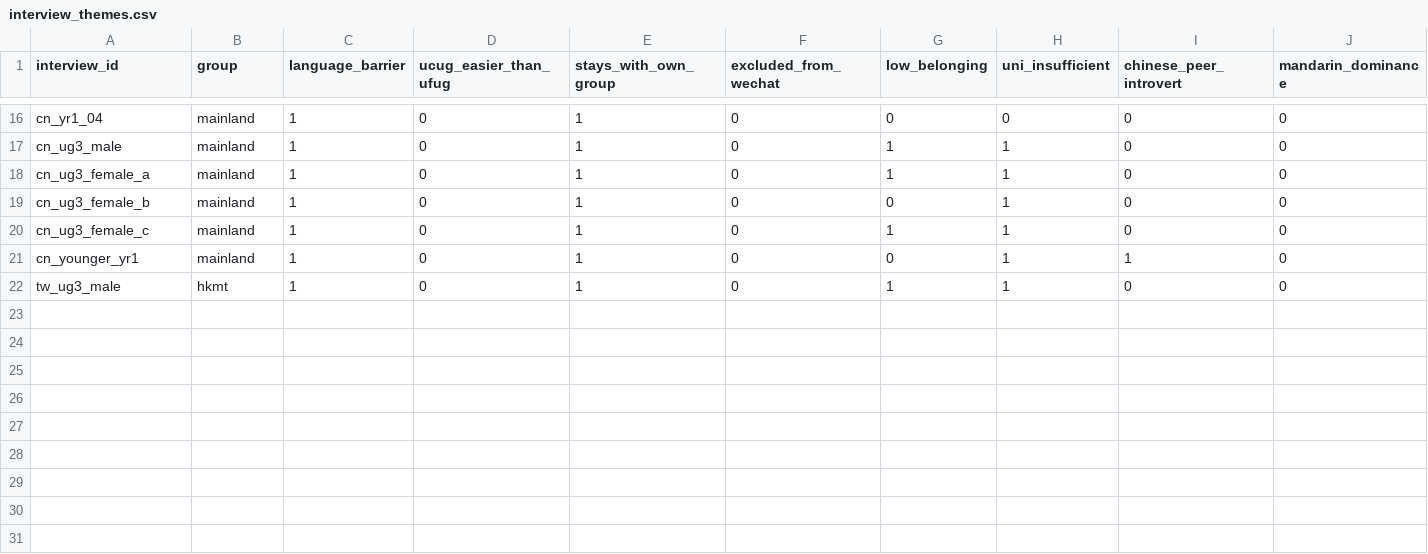
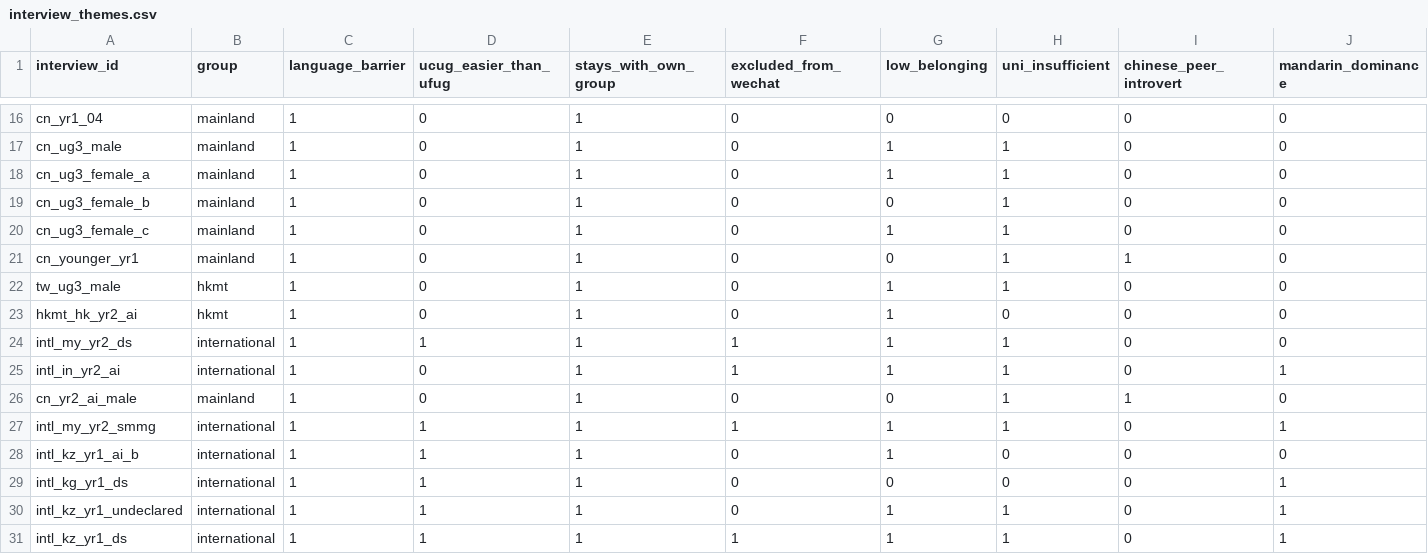
Before and after one commit to GhanibhutiGogoi/UCUG-Sociology, a CSV file: analysis/data/interview_themes.csv, drawn as a sheet; only a part is shown, gaps mark what is left out; rows hold the shown columns only; the diff names each change by its address in the sheet, - before the commit and + after, or states it on an @@ line.

Commit message:
re-analysis

```diff
--- a/analysis/data/interview_themes.csv
+++ b/analysis/data/interview_themes.csv
+row 23: hkmt_hk_yr2_ai | hkmt | 1 | 0 | 1 | 0 | 1 | 0 | 0 | 0
+row 24: intl_my_yr2_ds | international | 1 | 1 | 1 | 1 | 1 | 1 | 0 | 0
+row 25: intl_in_yr2_ai | international | 1 | 0 | 1 | 1 | 1 | 1 | 0 | 1
+row 26: cn_yr2_ai_male | mainland | 1 | 0 | 1 | 0 | 0 | 1 | 1 | 0
+row 27: intl_my_yr2_smmg | international | 1 | 1 | 1 | 1 | 1 | 1 | 0 | 1
+row 28: intl_kz_yr1_ai_b | international | 1 | 1 | 1 | 0 | 1 | 0 | 0 | 0
+row 29: intl_kg_yr1_ds | international | 1 | 1 | 1 | 0 | 0 | 0 | 0 | 1
+row 30: intl_kz_yr1_undeclared | international | 1 | 1 | 1 | 0 | 1 | 1 | 0 | 1
+row 31: intl_kz_yr1_ds | international | 1 | 1 | 1 | 1 | 1 | 1 | 0 | 1
```
Also changed, not shown: 24 other files.
